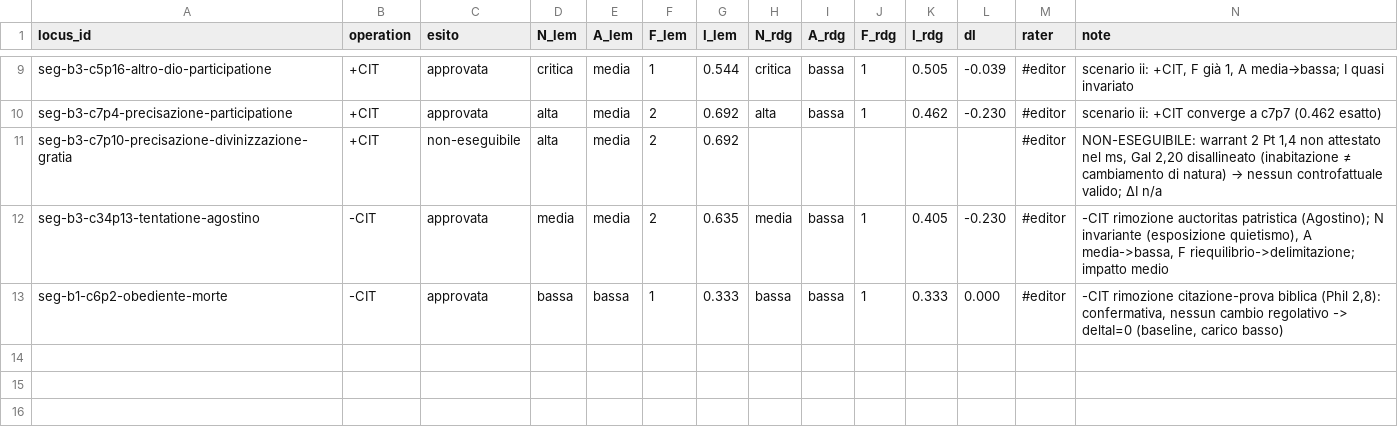
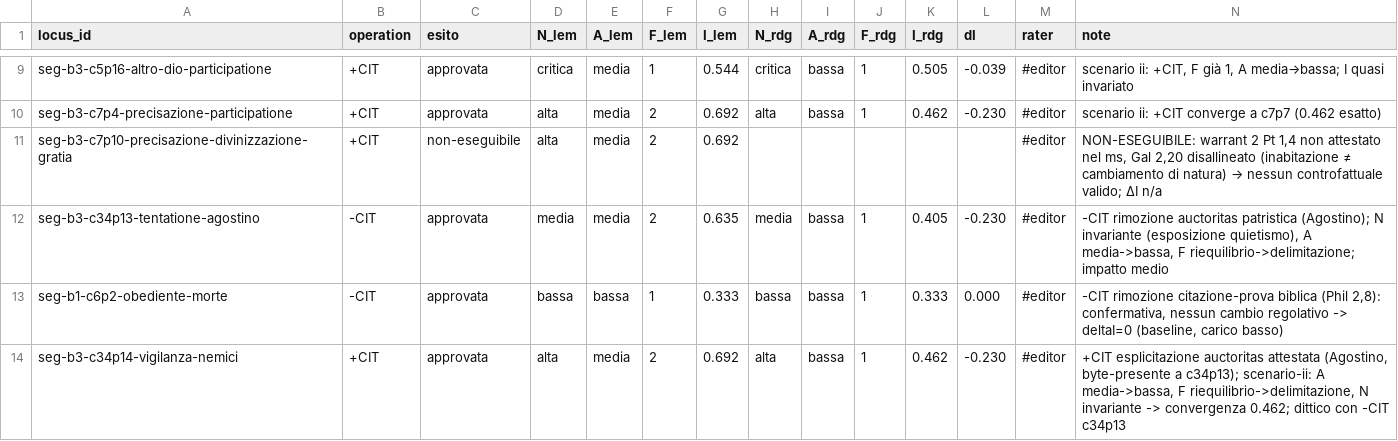
Before and after one commit to luciano-longo77/castello-anima-TEI-IA, a TSV file: logs/delta-I.tsv, drawn as a sheet; only a part is shown, gaps mark what is left out.

Commit message:
Update delta-I.tsv with new and modified entries

```diff
--- a/logs/delta-I.tsv
+++ b/logs/delta-I.tsv
@@ -13 +13,2 @@ seg-b3-c34p13-tentatione-agostino	-CIT	approvata	media	media	2	0.635	media	bassa
 seg-b1-c6p2-obediente-morte	-CIT	approvata	bassa	bassa	1	0.333	bassa	bassa	1	0.333	0.000	#editor	-CIT rimozione citazione-prova biblica (Phil 2,8): confermativa, nessun cambio regolativo -> deltaI=0 (baseline, carico basso)
+seg-b3-c34p14-vigilanza-nemici	+CIT	approvata	alta	media	2	0.692	alta	bassa	1	0.462	-0.230	#editor	+CIT esplicitazione auctoritas attestata (Agostino, byte-presente a c34p13); scenario-ii: A media->bassa, F riequilibrio->delimitazione, N invariante -> convergenza 0.462; dittico con -CIT c34p13
```
